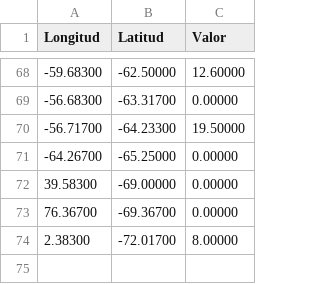
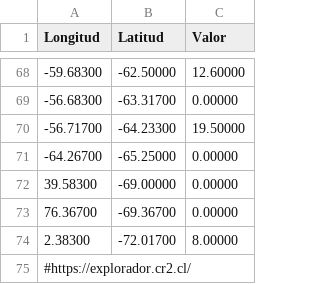
Before and after one commit to matiaspvSOC/SAR_Monitor_SpaceApp, a CSV file: EC_mapa.csv, drawn as a sheet; only a part is shown, gaps mark what is left out; the diff names each change by its address in the sheet, - before the commit and + after, or states it on an @@ line.

Commit message:
Update EC_mapa.csv

```diff
--- a/EC_mapa.csv
+++ b/EC_mapa.csv
+row 75: #https://explorador.cr2.cl/
```
